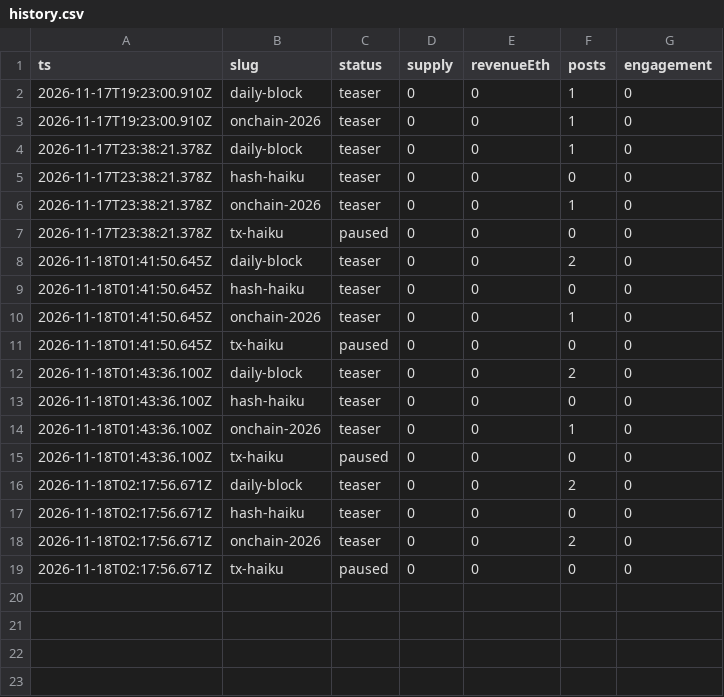
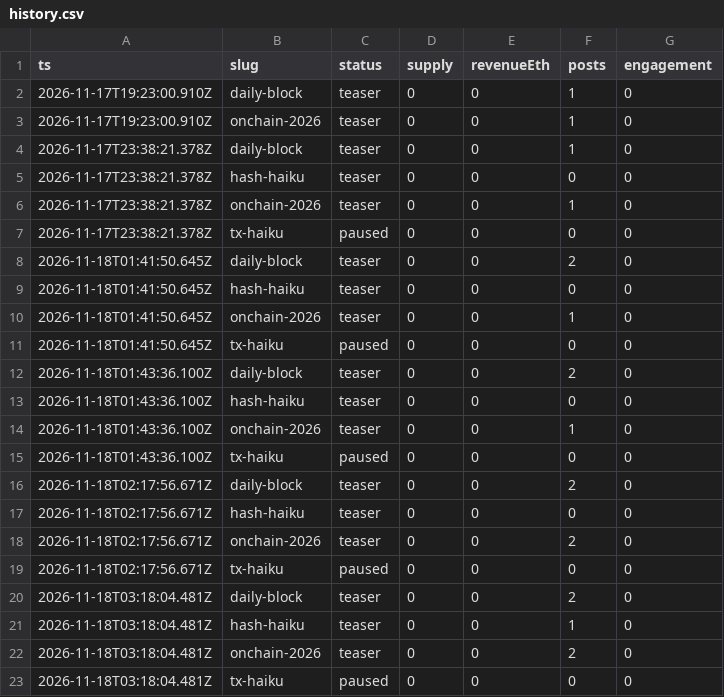
Before and after one commit to souya-h/mint-factory, a CSV file: metrics/history.csv, drawn as a sheet; the diff names each change by its address in the sheet, - before the commit and + after, or states it on an @@ line.

```diff
--- a/metrics/history.csv
+++ b/metrics/history.csv
+row 20: 2026-11-18T03:18:04.481Z | daily-block | teaser | 0 | 0 | 2 | 0
+row 21: 2026-11-18T03:18:04.481Z | hash-haiku | teaser | 0 | 0 | 1 | 0
+row 22: 2026-11-18T03:18:04.481Z | onchain-2026 | teaser | 0 | 0 | 2 | 0
+row 23: 2026-11-18T03:18:04.481Z | tx-haiku | paused | 0 | 0 | 0 | 0
```
Also changed, not shown: 2 other files.
